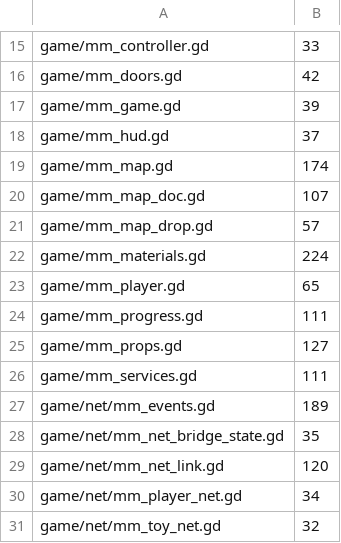
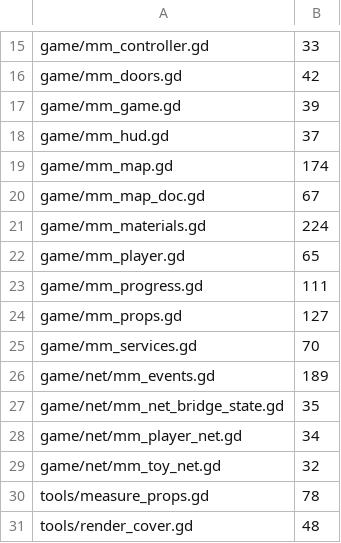
Before and after one commit to zees-games/game-murder-mystery, a TSV file: ci/efficiency/cross-duplication.tsv, drawn as a sheet; only a part is shown, gaps mark what is left out; the shorter side is filled out with more unchanged rows.

```diff
--- a/ci/efficiency/cross-duplication.tsv
+++ b/ci/efficiency/cross-duplication.tsv
@@ -19,4 +19,3 @@ game/mm_hud.gd	37
 game/mm_map.gd	174
-game/mm_map_doc.gd	107
-game/mm_map_drop.gd	57
+game/mm_map_doc.gd	67
 game/mm_materials.gd	224
@@ -25,6 +24,5 @@ game/mm_progress.gd	111
 game/mm_props.gd	127
-game/mm_services.gd	111
+game/mm_services.gd	70
 game/net/mm_events.gd	189
 game/net/mm_net_bridge_state.gd	35
-game/net/mm_net_link.gd	120
 game/net/mm_player_net.gd	34
```
Also changed, not shown: 1 other file.
